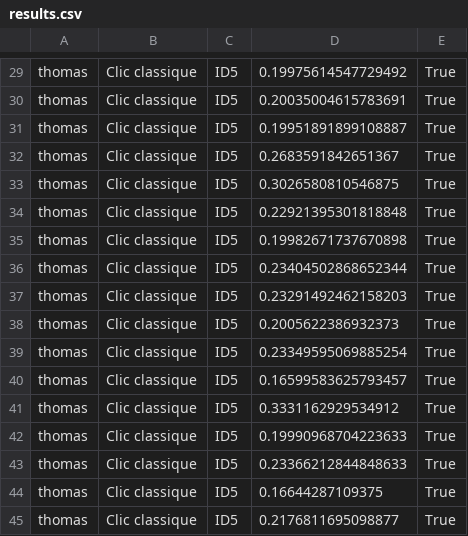
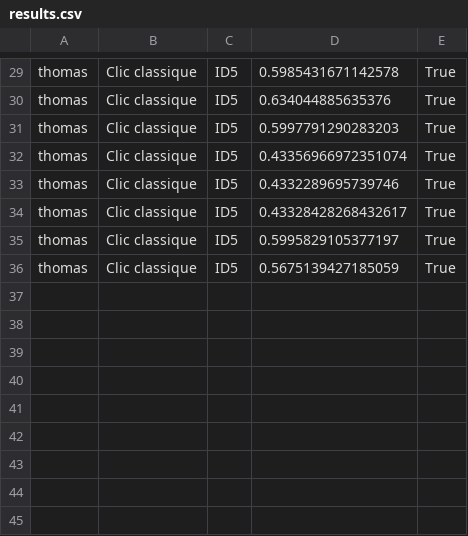
Before and after one commit to tom3883/ihm_tp4, a CSV file: results.csv, drawn as a sheet; only a part is shown, gaps mark what is left out; the diff covers the shown part only; the diff names each change by its address in the sheet, - before the commit and + after, or states it on an @@ line.

```diff
--- a/results.csv
+++ b/results.csv
-D29: 0.19975614547729492
+D29: 0.5985431671142578
-D30: 0.20035004615783691
+D30: 0.634044885635376
-D31: 0.19951891899108887
+D31: 0.5997791290283203
-D32: 0.2683591842651367
+D32: 0.43356966972351074
-D33: 0.3026580810546875
+D33: 0.4332289695739746
-D34: 0.22921395301818848
+D34: 0.43328428268432617
-D35: 0.19982671737670898
+D35: 0.5995829105377197
-D36: 0.23404502868652344
+D36: 0.5675139427185059
-row 37: thomas | Clic classique | ID5 | 0.23291492462158203 | True
-row 38: thomas | Clic classique | ID5 | 0.2005622386932373 | True
-row 39: thomas | Clic classique | ID5 | 0.23349595069885254 | True
-row 40: thomas | Clic classique | ID5 | 0.16599583625793457 | True
-row 41: thomas | Clic classique | ID5 | 0.3331162929534912 | True
-row 42: thomas | Clic classique | ID5 | 0.19990968704223633 | True
-row 43: thomas | Clic classique | ID5 | 0.23366212844848633 | True
-row 44: thomas | Clic classique | ID5 | 0.16644287109375 | True
-row 45: thomas | Clic classique | ID5 | 0.2176811695098877 | True
```
Also changed, not shown: 29 edited cells elsewhere in this file, 1 other file.
